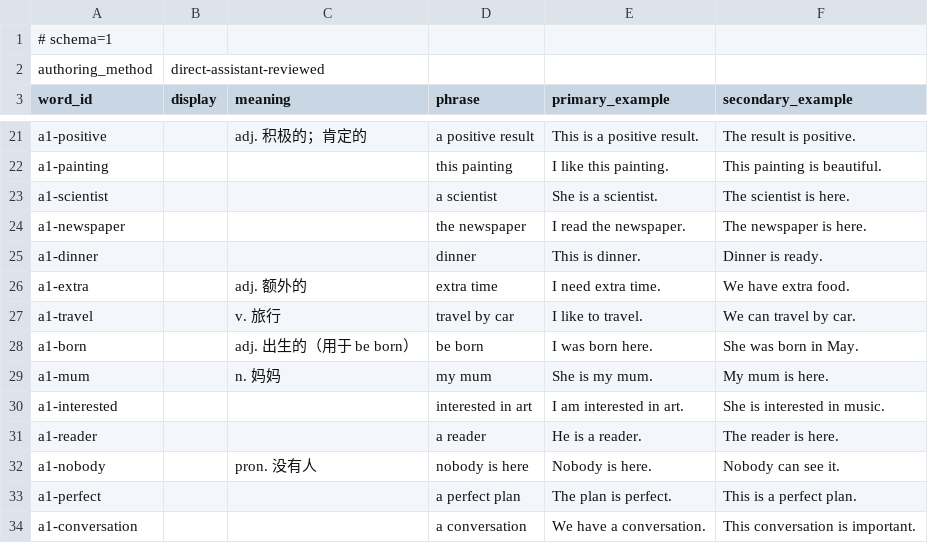
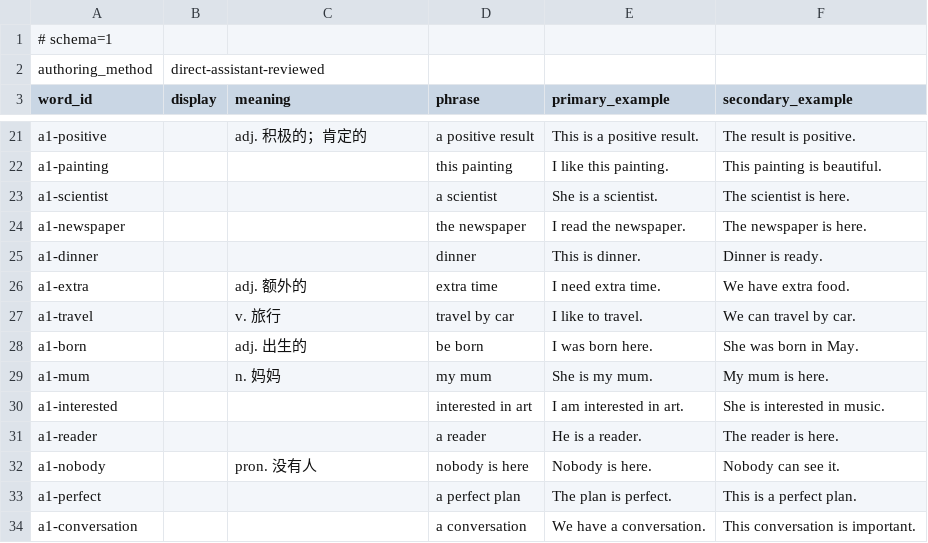
Before and after one commit to CodeByXiaoMiao/lexipath, a TSV file: assets/example-templates/oxford-a1-03.tsv, drawn as a sheet; only a part is shown, gaps mark what is left out.

Commit message:
fix: remove target leakage from A1 born gloss

```diff
--- a/assets/example-templates/oxford-a1-03.tsv
+++ b/assets/example-templates/oxford-a1-03.tsv
@@ -27,3 +27,3 @@ a1-extra		adj. 额外的	extra time	I need extra time.	We have extra food.
 a1-travel		v. 旅行	travel by car	I like to travel.	We can travel by car.
-a1-born		adj. 出生的（用于 be born）	be born	I was born here.	She was born in May.
+a1-born		adj. 出生的	be born	I was born here.	She was born in May.
 a1-mum		n. 妈妈	my mum	She is my mum.	My mum is here.
```
